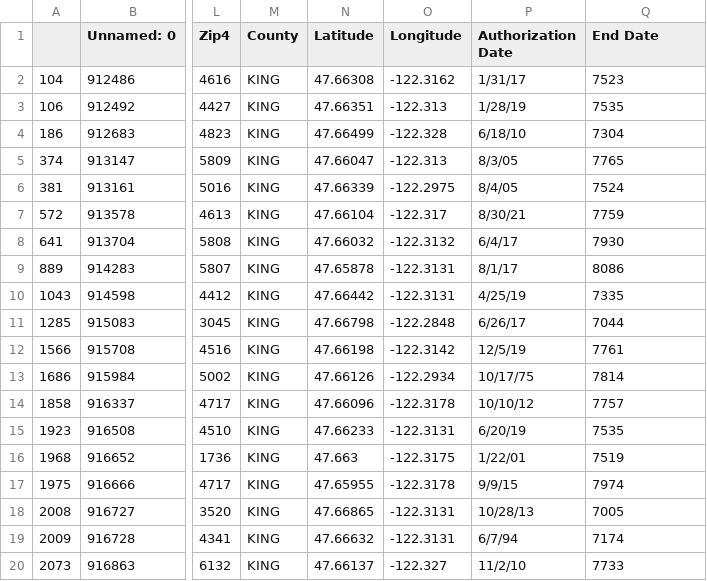
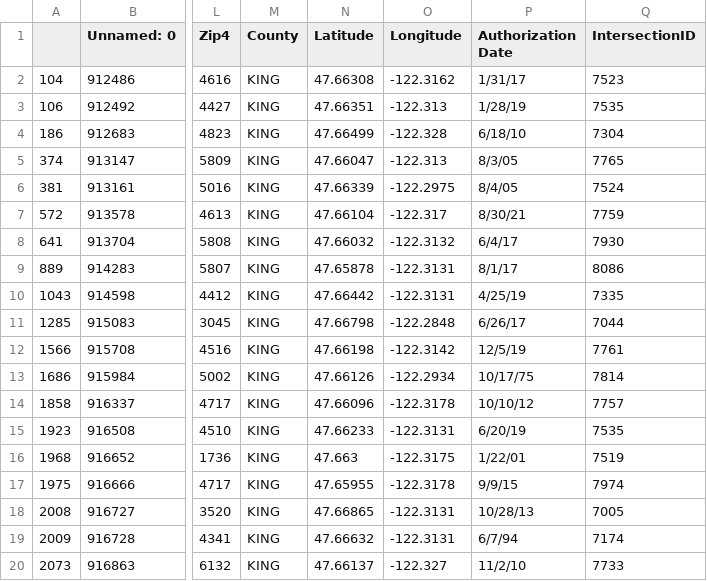
Before and after one commit to kaitlynng9/FoodAccess, a CSV file: SNAP_98105.csv, drawn as a sheet; only a part is shown, gaps mark what is left out; the diff names each change by its address in the sheet, - before the commit and + after, or states it on an @@ line.

Commit message:
Update SNAP_98105.csv

```diff
--- a/SNAP_98105.csv
+++ b/SNAP_98105.csv
-Q1: End Date
+Q1: IntersectionID
```
